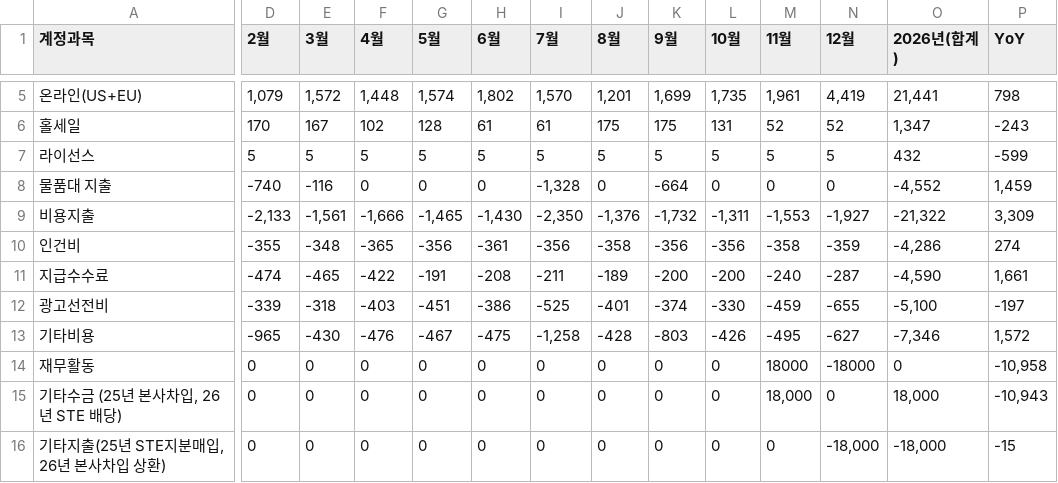
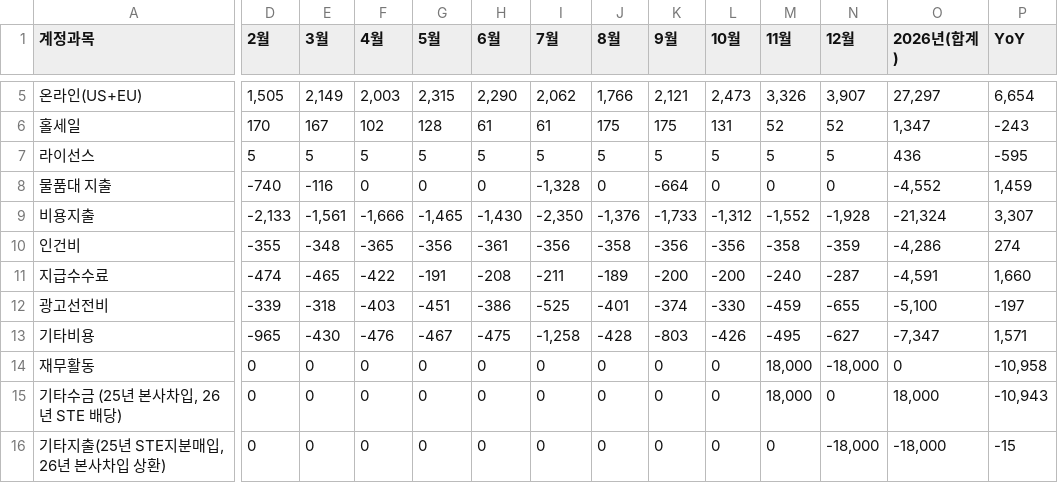
Before and after one commit to kyeongsoo88/stocashnew, a CSV file: public/data/cashflow.csv, drawn as a sheet; only a part is shown, gaps mark what is left out; the diff covers the shown part only; the diff names each change by its address in the sheet, - before the commit and + after, or states it on an @@ line.

```diff
--- a/public/data/cashflow.csv
+++ b/public/data/cashflow.csv
-D5 (2월): 1,079
+D5 (2월): 1,505
-E5 (3월): 1,572
+E5 (3월): 2,149
-F5 (4월): 1,448
+F5 (4월): 2,003
-G5 (5월): 1,574
+G5 (5월): 2,315
-H5 (6월): 1,802
+H5 (6월): 2,290
-I5 (7월): 1,570
+I5 (7월): 2,062
-J5 (8월): 1,201
+J5 (8월): 1,766
-K5 (9월): 1,699
+K5 (9월): 2,121
-L5 (10월): 1,735
+L5 (10월): 2,473
-M5 (11월): 1,961
+M5 (11월): 3,326
-N5 (12월): 4,419
+N5 (12월): 3,907
-O5 (2026년(합계)): 21,441
+O5 (2026년(합계)): 27,297
-P5 (YoY): 798
+P5 (YoY): 6,654
-O7 (2026년(합계)): 432
+O7 (2026년(합계)): 436
-P7 (YoY): -599
+P7 (YoY): -595
-K9 (9월): -1,732
+K9 (9월): -1,733
-L9 (10월): -1,311
+L9 (10월): -1,312
-M9 (11월): -1,553
+M9 (11월): -1,552
-N9 (12월): -1,927
+N9 (12월): -1,928
-O9 (2026년(합계)): -21,322
+O9 (2026년(합계)): -21,324
-P9 (YoY): 3,309
+P9 (YoY): 3,307
-O11 (2026년(합계)): -4,590
+O11 (2026년(합계)): -4,591
-P11 (YoY): 1,661
+P11 (YoY): 1,660
-O13 (2026년(합계)): -7,346
+O13 (2026년(합계)): -7,347
-P13 (YoY): 1,572
+P13 (YoY): 1,571
-M14 (11월): 18000
+M14 (11월): 18,000
-N14 (12월): -18000
+N14 (12월): -18,000
```
Also changed, not shown: 56 edited cells elsewhere in this file.
